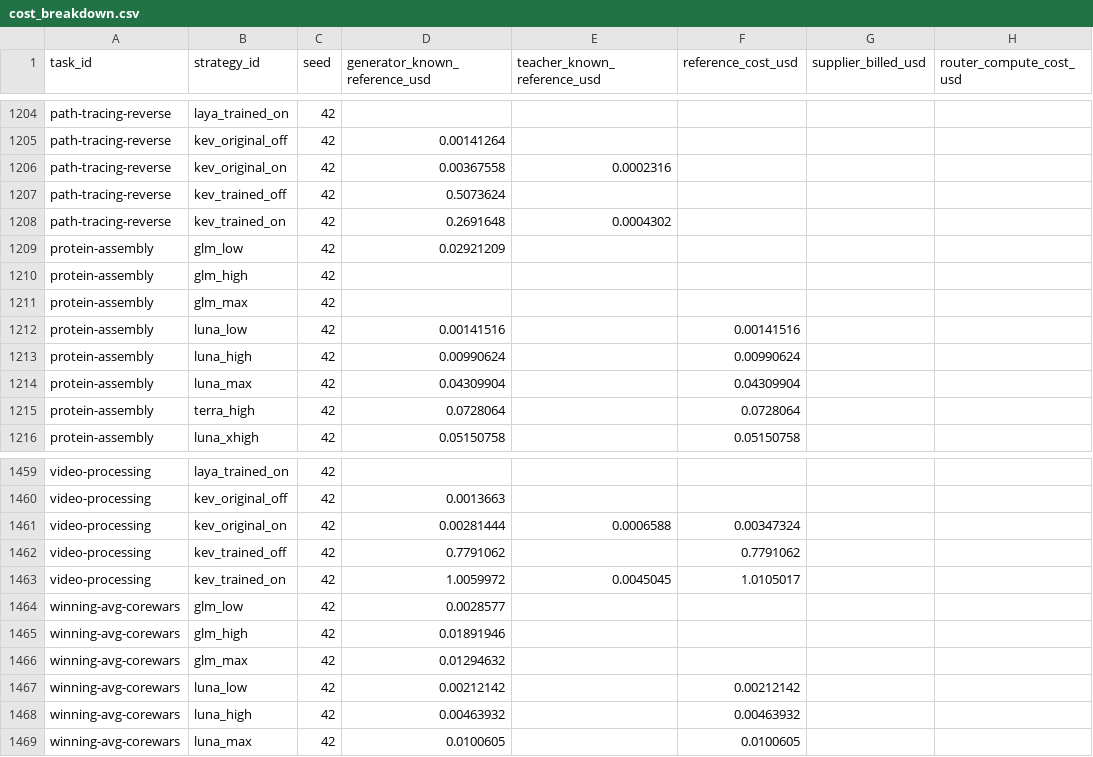
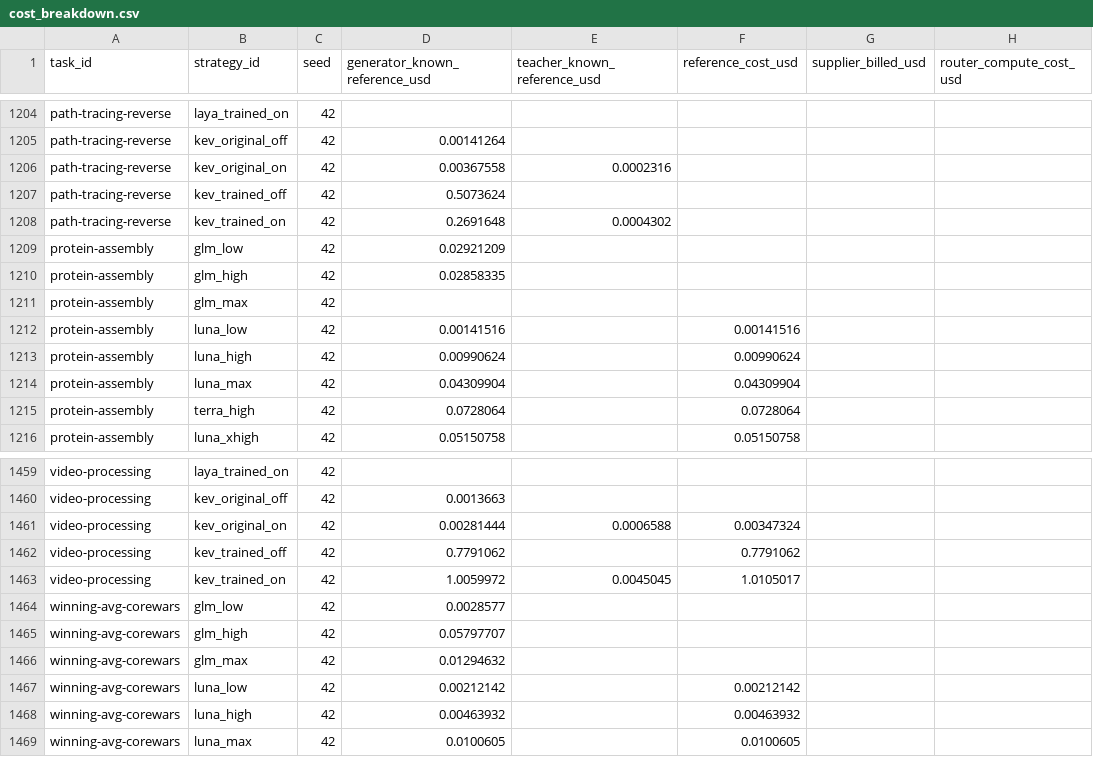
Before and after one commit to sxyq/modelrouter, a CSV file: our-project/results/benchmark/rq1/terminal-bench-2.0/20261108-v9-rq1-glm/metrics/cost_breakdown.csv, drawn as a sheet; only a part is shown, gaps mark what is left out; the diff names each change by its address in the sheet, - before the commit and + after, or states it on an @@ line.

```diff
--- a/our-project/results/benchmark/rq1/terminal-bench-2.0/20261108-v9-rq1-glm/metrics/cost_breakdown.csv
+++ b/our-project/results/benchmark/rq1/terminal-bench-2.0/20261108-v9-rq1-glm/metrics/cost_breakdown.csv
-D1210 (generator_known_reference_usd): (empty)
+D1210 (generator_known_reference_usd): 0.02858335
-D1465 (generator_known_reference_usd): 0.01891946
+D1465 (generator_known_reference_usd): 0.05797707
```
Also changed, not shown: our-project/results/benchmark/rq1/terminal-bench-2.0/20261108-v9-rq1-glm/metrics/per_strategy.csv, our-project/results/benchmark/rq1/terminal-bench-2.0/20261108-v9-rq1-glm/metrics/per_task.csv, 35 other files.
